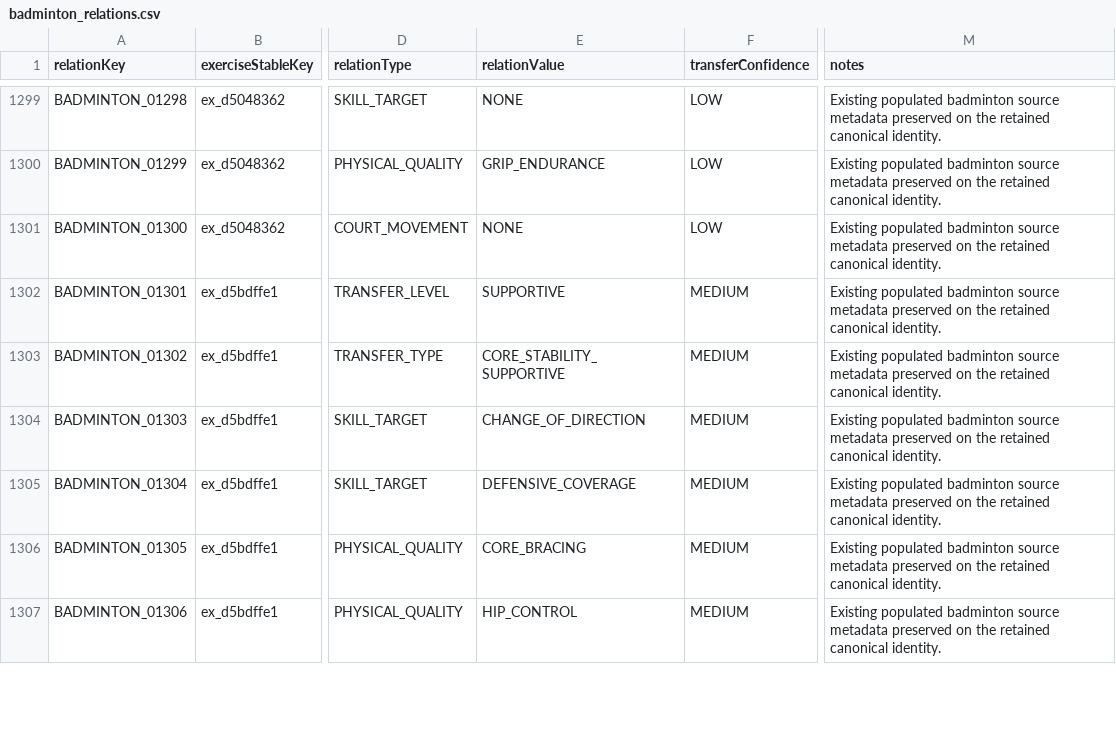
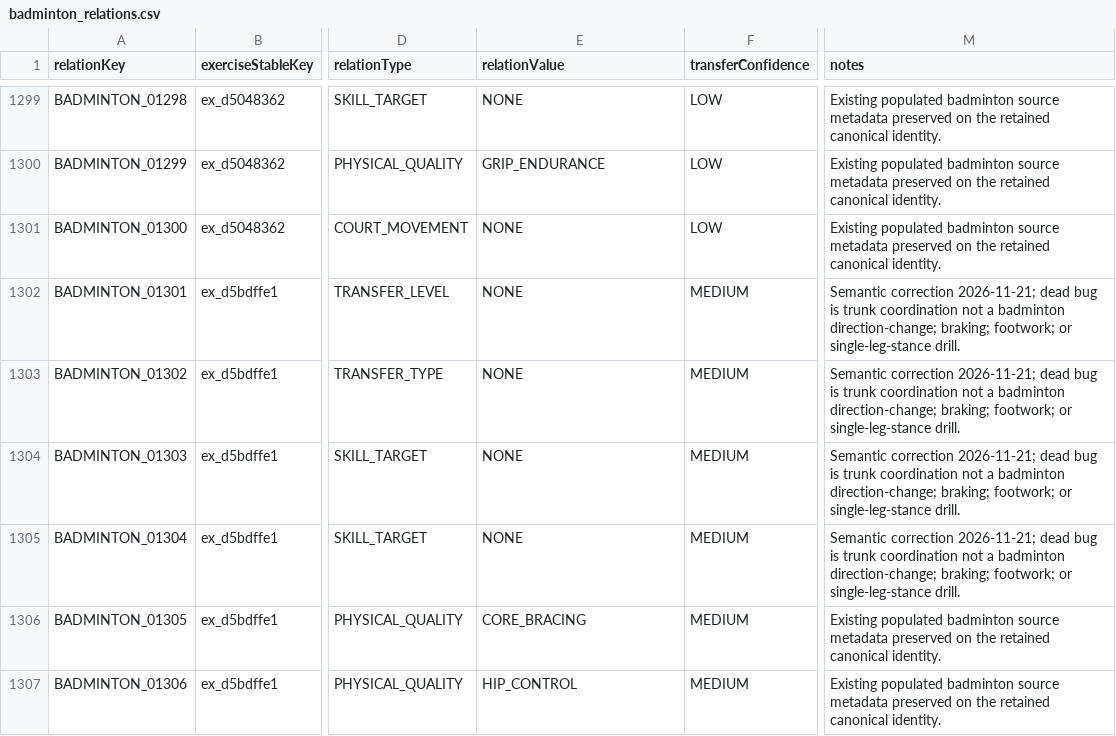
Before and after one commit to Mascollel-Ko/WhatYouGottaDo, a CSV file: app/src/main/assets/metadata/canonical_v1/badminton_relations.csv, drawn as a sheet; only a part is shown, gaps mark what is left out; the diff covers the shown part only; the diff names each change by its address in the sheet, - before the commit and + after, or states it on an @@ line.

Commit message:
fix(metadata): align dead bug core-only identity and remove inherited false badminton skill claims

```diff
--- a/app/src/main/assets/metadata/canonical_v1/badminton_relations.csv
+++ b/app/src/main/assets/metadata/canonical_v1/badminton_relations.csv
-E1302 (relationValue): SUPPORTIVE
+E1302 (relationValue): NONE
-M1302:M1305 (notes): Existing populated badminton source metadata preserved on the retained canonical identity.
+M1302:M1305 (notes): Semantic correction 2026-11-21; dead bug is trunk coordination not a badminton direction-change; braking; footwork; or single-leg-stance drill.
-E1303 (relationValue): CORE_STABILITY_SUPPORTIVE
+E1303 (relationValue): NONE
-E1304 (relationValue): CHANGE_OF_DIRECTION
+E1304 (relationValue): NONE
-E1305 (relationValue): DEFENSIVE_COVERAGE
+E1305 (relationValue): NONE
```
Also changed, not shown: 2 edited cells elsewhere in this file.
